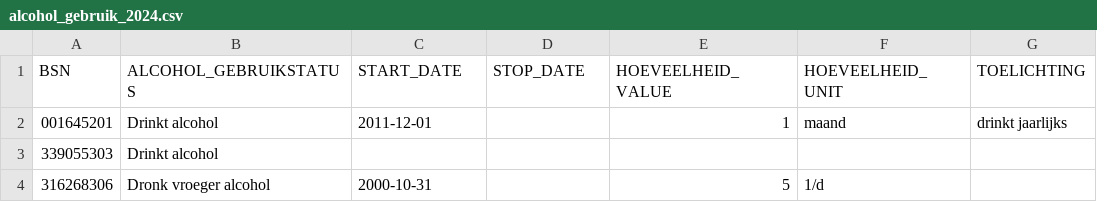
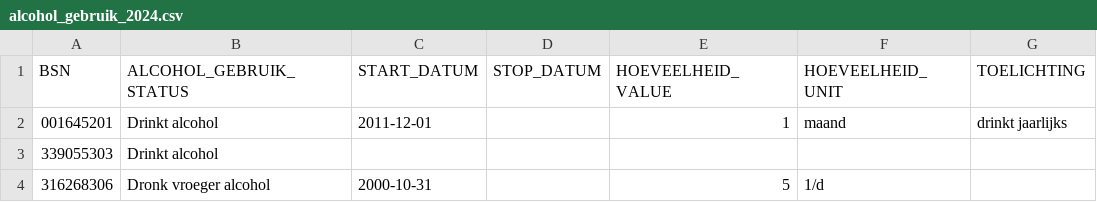
Before and after one commit to MaastrichtUniversity/docker-health, a CSV file: data/envida-demo-data/csv/alcohol_gebruik_2024.csv, drawn as a sheet; only a part is shown; the diff names each change by its address in the sheet, - before the commit and + after, or states it on an @@ line.

Commit message:
Fix variable name for alcoholGebuikStatus, startDatum and stopDatum [DHHDP-876, DHHDP-1177, DHHDP-1179]

```diff
--- a/data/envida-demo-data/csv/alcohol_gebruik_2024.csv
+++ b/data/envida-demo-data/csv/alcohol_gebruik_2024.csv
-B1: ALCOHOL_GEBRUIKSTATUS
+B1: ALCOHOL_GEBRUIK_STATUS
-C1: START_DATE
+C1: START_DATUM
-D1: STOP_DATE
+D1: STOP_DATUM
```
Also changed, not shown: data/mumc-demo-data/csv/alcohol_gebruik_2024.csv, data/test-demo-data/csv/alcohol_gebruik_2024.csv, 2 other files.
